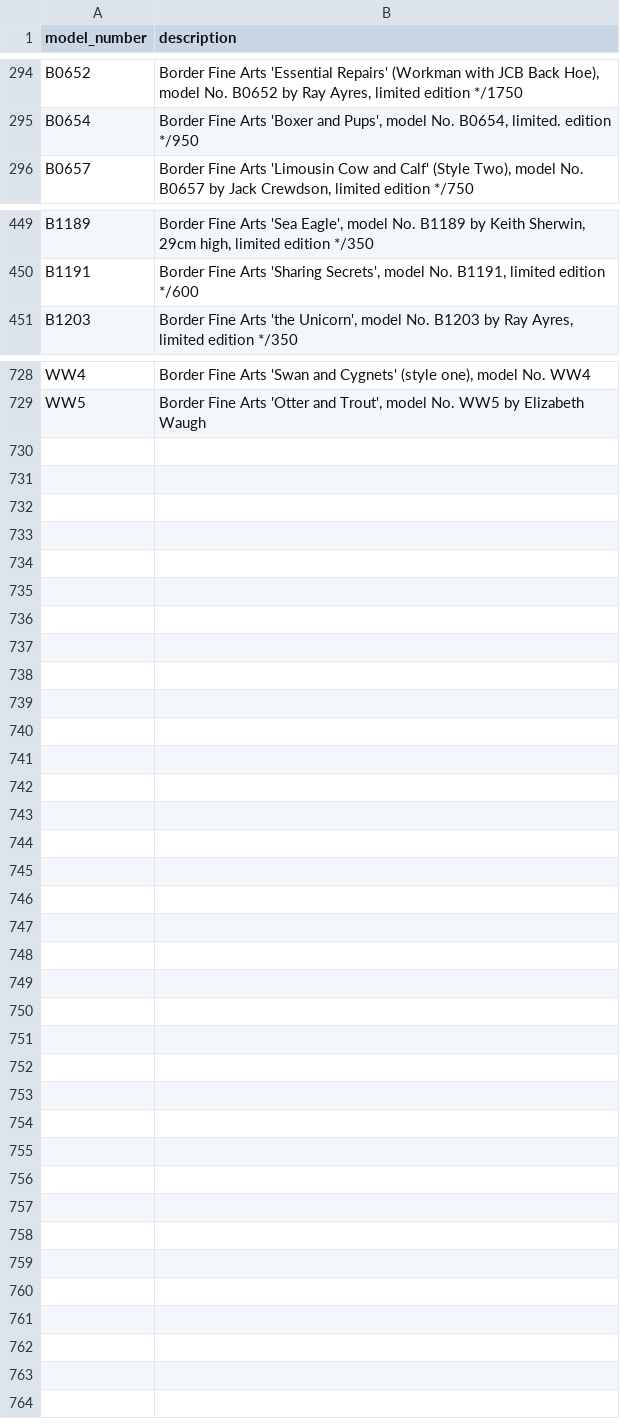
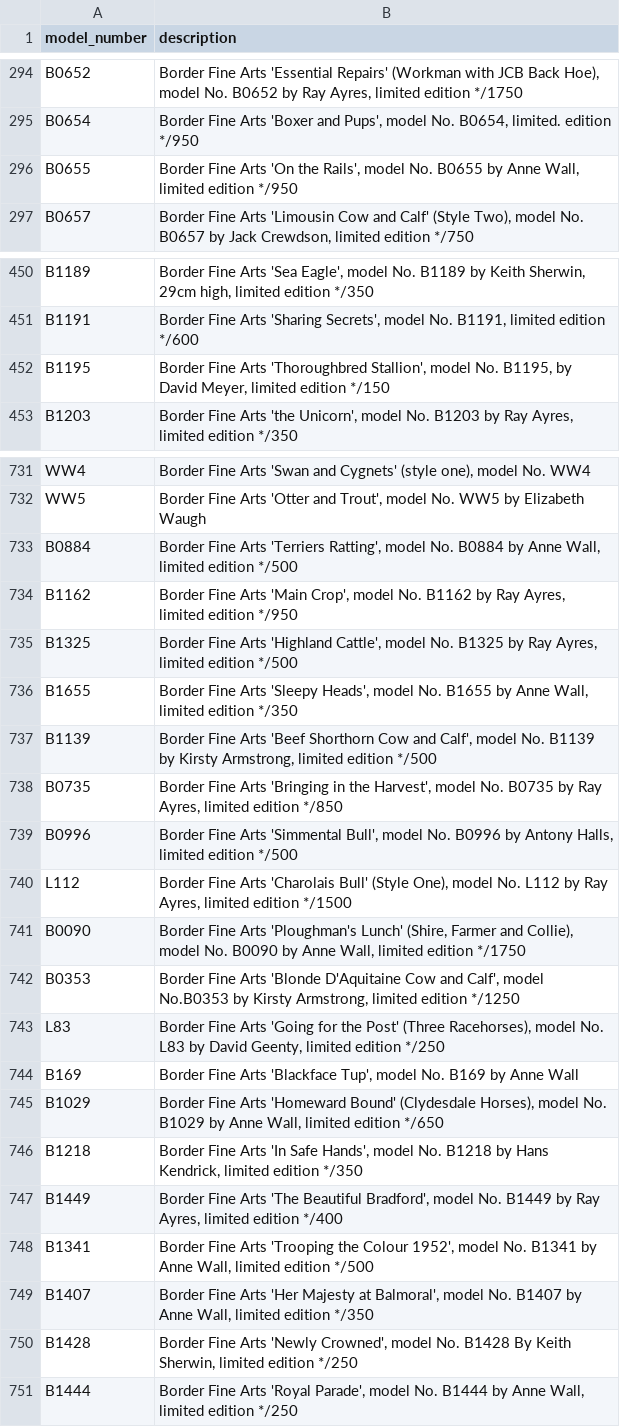
Before and after one commit to Rowanstools/bfa, a CSV file: models.csv, drawn as a sheet; only a part is shown, gaps mark what is left out; the diff covers the shown part only.

Commit message:
Add files via upload

```diff
--- a/models.csv
+++ b/models.csv
@@ -295,2 +295,3 @@ B0652,"Border Fine Arts 'Essential Repairs' (Workman with JCB Back Hoe), model N
 B0654,"Border Fine Arts 'Boxer and Pups', model No. B0654, limited. edition */950"
+B0655,"Border Fine Arts 'On the Rails', model No. B0655 by Anne Wall, limited edition */950"
 B0657,"Border Fine Arts 'Limousin Cow and Calf' (Style Two), model No. B0657 by Jack Crewdson, limited edition */750"
@@ -450,2 +451,3 @@ B1189,"Border Fine Arts 'Sea Eagle', model No. B1189 by Keith Sherwin, 29cm high
 B1191,"Border Fine Arts 'Sharing Secrets', model No. B1191, limited edition */600"
+B1195,"Border Fine Arts 'Thoroughbred Stallion', model No. B1195, by David Meyer, limited edition */150"
 B1203,"Border Fine Arts 'the Unicorn', model No. B1203 by Ray Ayres, limited edition */350"
@@ -729 +732,20 @@ WW4,"Border Fine Arts 'Swan and Cygnets' (style one), model No. WW4"
 WW5,"Border Fine Arts 'Otter and Trout', model No. WW5 by Elizabeth Waugh"
+B0884,"Border Fine Arts 'Terriers Ratting', model No. B0884 by Anne Wall, limited edition */500"
+B1162,"Border Fine Arts 'Main Crop', model No. B1162 by Ray Ayres, limited edition */950"
+B1325,"Border Fine Arts 'Highland Cattle', model No. B1325 by Ray Ayres, limited edition */500"
+B1655,"Border Fine Arts 'Sleepy Heads', model No. B1655 by Anne Wall, limited edition */350"
+B1139,"Border Fine Arts 'Beef Shorthorn Cow and Calf', model No. B1139 by Kirsty Armstrong, limited edition */500"
+B0735,"Border Fine Arts 'Bringing in the Harvest', model No. B0735 by Ray Ayres, limited edition */850"
+B0996,"Border Fine Arts 'Simmental Bull', model No. B0996 by Antony Halls, limited edition */500"
+L112,"Border Fine Arts 'Charolais Bull' (Style One), model No. L112 by Ray Ayres, limited edition */1500"
+B0090,"Border Fine Arts 'Ploughman's Lunch' (Shire, Farmer and Collie), model No. B0090 by Anne Wall, limited edition */1750"
+B0353,"Border Fine Arts 'Blonde D'Aquitaine Cow and Calf', model No.B0353 by Kirsty Armstrong, limited edition */1250"
+L83,"Border Fine Arts 'Going for the Post' (Three Racehorses), model No. L83 by David Geenty, limited edition */250"
+B169,"Border Fine Arts 'Blackface Tup', model No. B169 by Anne Wall"
+B1029,"Border Fine Arts 'Homeward Bound' (Clydesdale Horses), model No. B1029 by Anne Wall, limited edition */650"
+B1218,"Border Fine Arts 'In Safe Hands', model No. B1218 by Hans Kendrick, limited edition */350"
+B1449,"Border Fine Arts 'The Beautiful Bradford', model No. B1449 by Ray Ayres, limited edition */400"
+B1341,"Border Fine Arts 'Trooping the Colour 1952', model No. B1341 by Anne Wall, limited edition */500"
+B1407,"Border Fine Arts 'Her Majesty at Balmoral', model No. B1407 by Anne Wall, limited edition */350"
+B1428,"Border Fine Arts 'Newly Crowned', model No. B1428 By Keith Sherwin, limited edition */250"
+B1444,"Border Fine Arts 'Royal Parade', model No. B1444 by Anne Wall, limited edition */250"
```
Also changed, not shown: 1 added row and 6 edited cells elsewhere in this file.
